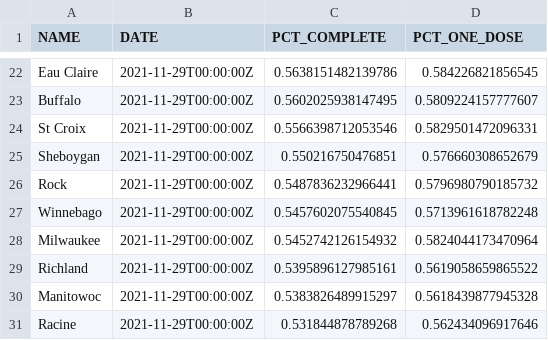
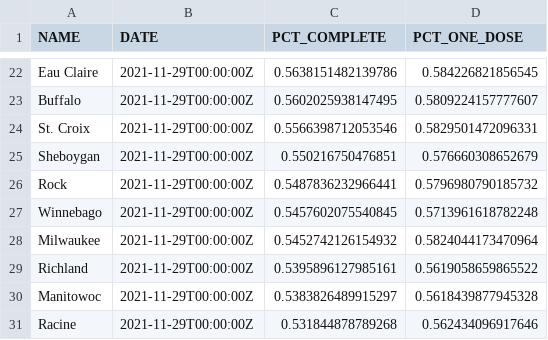
Before and after one commit to daphnechen-mjs/myrepo, a CSV file: vax_by_county.csv, drawn as a sheet; only a part is shown, gaps mark what is left out.

Commit message:
fixed st croix

```diff
--- a/vax_by_county.csv
+++ b/vax_by_county.csv
@@ -23,3 +23,3 @@ Eau Claire,2021-11-29T00:00:00Z,0.5638151482139786,0.584226821856545
 Buffalo,2021-11-29T00:00:00Z,0.5602025938147495,0.5809224157777607
-St Croix,2021-11-29T00:00:00Z,0.5566398712053546,0.5829501472096331
+St. Croix,2021-11-29T00:00:00Z,0.5566398712053546,0.5829501472096331
 Sheboygan,2021-11-29T00:00:00Z,0.550216750476851,0.576660308652679
```
